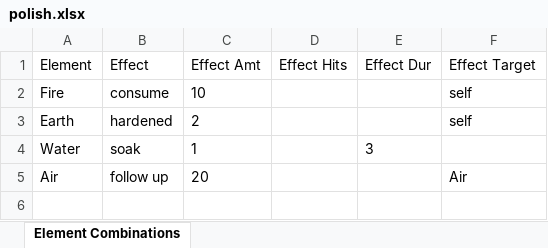
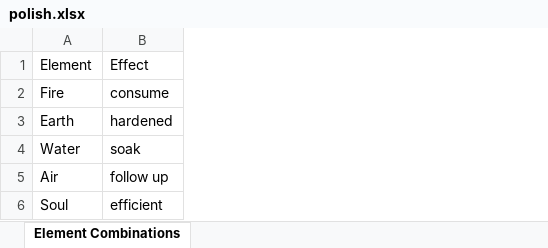
Before and after one commit to wwestfall91/Wade.Land, an Excel workbook: polish.xlsx, sheet Element Combinations, drawn as a sheet; values as stored, in another font and other column widths than the file's, no borders; removed rows and columns are numbered as before the commit, all else as after; the diff names each change by its address in the sheet, - before the commit and + after, or states it on an @@ line.

```diff
--- a/polish.xlsx (sheet Element Combinations)
+++ b/polish.xlsx (sheet Element Combinations)
-column C, rows 1-5: Effect Amt | 10 | 2 | 1 | 20
-column D, row 1: Effect Hits
-column E, rows 1-4: Effect Dur |  |  | 3
-column F, rows 1-5: Effect Target | self | self |  | Air
+row 6: Soul | efficient
```
Also changed, not shown: cleanse.xlsx, effects.xlsx, 8 other files.
